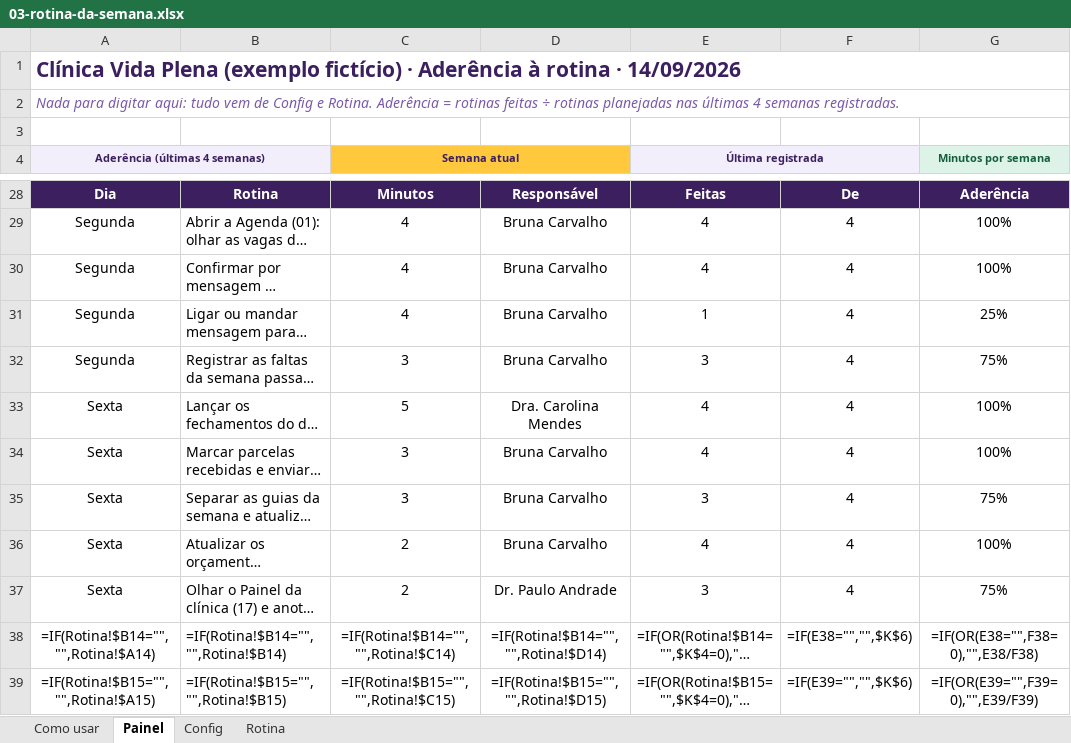
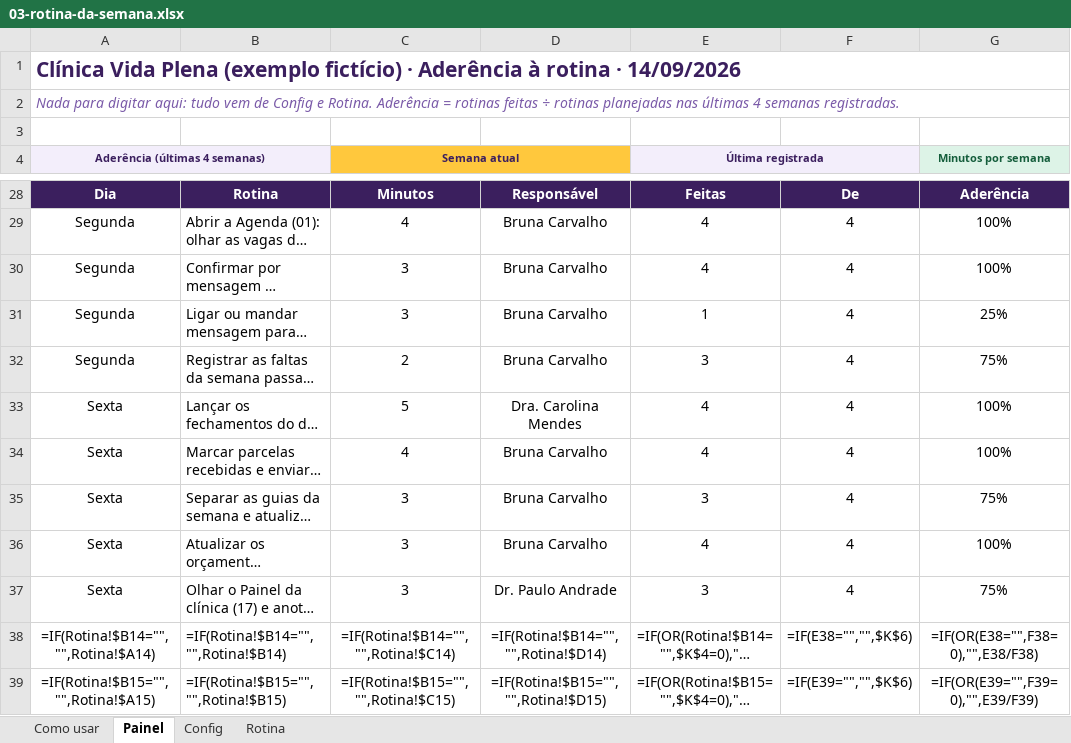
Before and after one commit to eduardomtzz/claude-code, an Excel workbook: projetos/gestao-ia-planilhas/produto/kit-medicos/03-rotina-da-semana.xlsx, sheet Painel, drawn as a sheet; only a part is shown, gaps mark what is left out; long unchanged cells end in …; values as stored, in another font and other column widths than the file's, no borders; formulas without a stored value are shown as written; conditional formats not drawn; the diff covers the shown part only; the diff names each change by its address in the sheet, - before the commit and + after, or states it on an @@ line.

```diff
--- a/projetos/gestao-ia-planilhas/produto/kit-medicos/03-rotina-da-semana.xlsx (sheet Painel)
+++ b/projetos/gestao-ia-planilhas/produto/kit-medicos/03-rotina-da-semana.xlsx (sheet Painel)
-C30:C31 (Semana atual): 4
+C30:C31 (Semana atual): 3
-C32 (Semana atual): 3
+C32 (Semana atual): 2
-C34 (Semana atual): 3
+C34 (Semana atual): 4
-C36:C37 (Semana atual): 2
+C36:C37 (Semana atual): 3
```
Also changed, not shown: 9 edited cells elsewhere in this sheet, sheet Rotina, sheet Como usar, projetos/gestao-ia-planilhas/produto/kit-medicos/16-conciliacao-de-cartao.xlsx, projetos/gestao-ia-planilhas/produto/kit-medicos/entrega/03-rotina-da-semana.xlsx, 24 other files.
